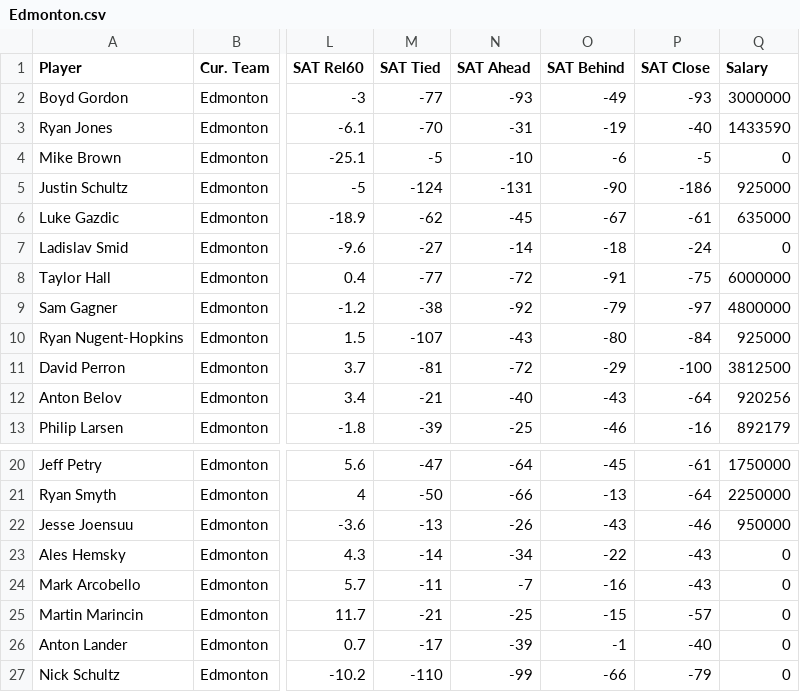
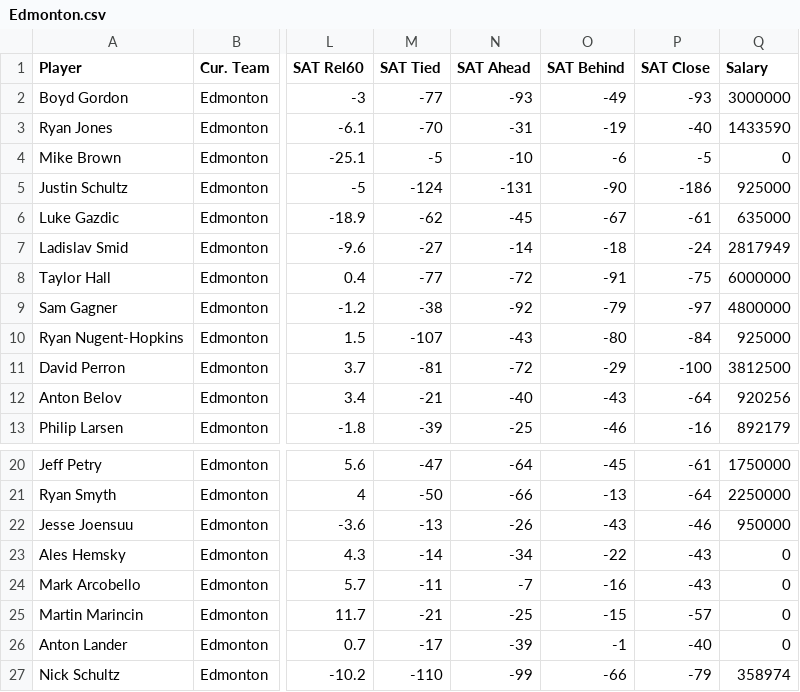
Before and after one commit to jordan-lerner/InfoVis, a CSV file: site/data/teams/Edmonton.csv, drawn as a sheet; only a part is shown, gaps mark what is left out; the diff names each change by its address in the sheet, - before the commit and + after, or states it on an @@ line.

```diff
--- a/site/data/teams/Edmonton.csv
+++ b/site/data/teams/Edmonton.csv
-Q7 (Salary): 0
+Q7 (Salary): 2817949
-Q27 (Salary): 0
+Q27 (Salary): 358974
```
Also changed, not shown: site/data/teams/Minnesota.csv, site/data/teams/NY Islanders.csv, 16 other files.
